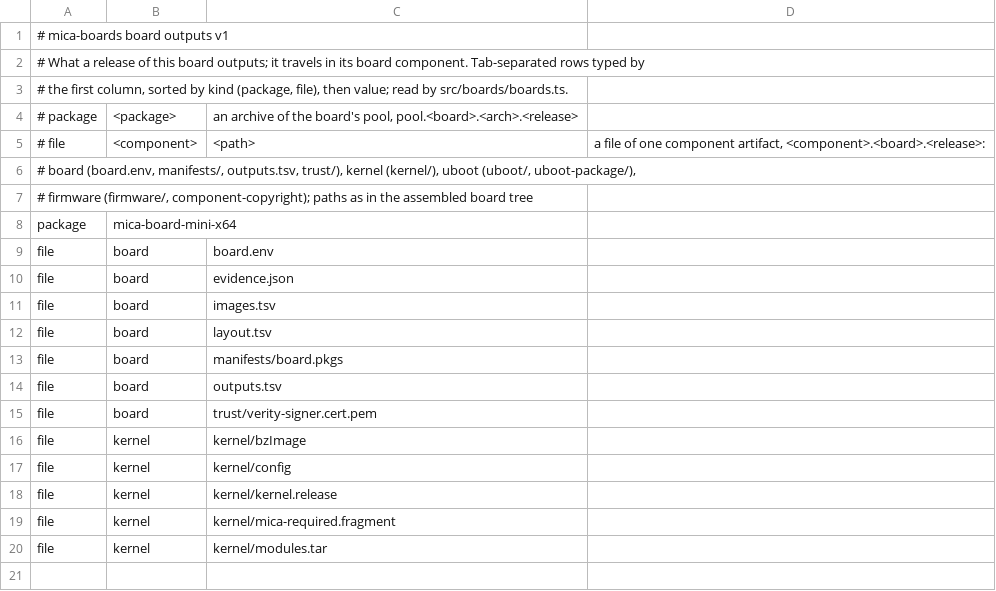
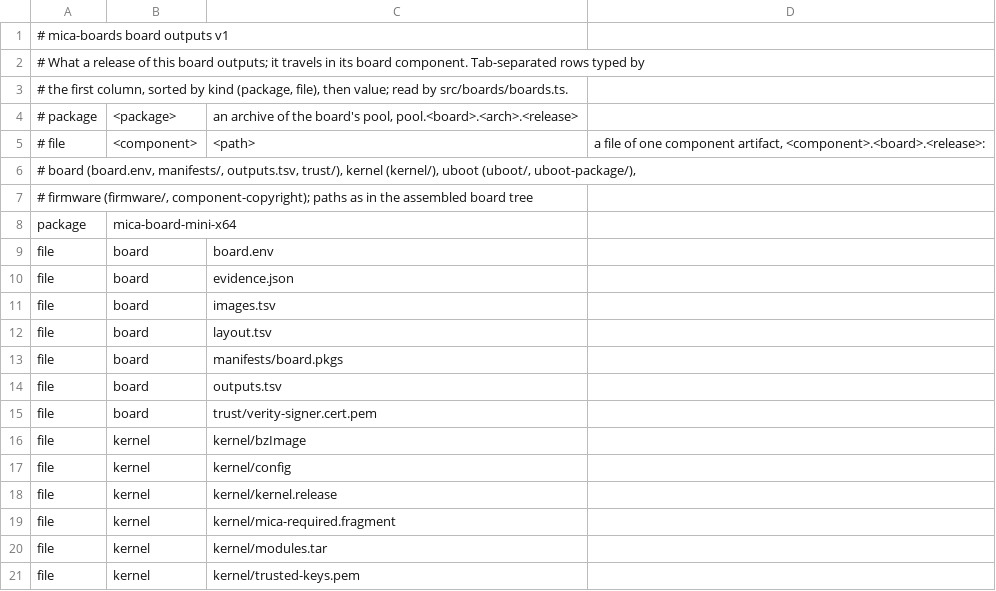
Before and after one commit to micaoss/mica-build, a TSV file: boards/mini-x64/outputs.tsv, drawn as a sheet.

Commit message:
Enforce module signatures on the generic kernels
uefi-x64, uefi-arm64 and mini-x64 now load only modules signed by a key in
their builtin keyring, and run locked down in integrity mode.

- New kernel feature module-signing: MODULE_SIG_FORCE with SHA-256,
  MODULE_SIG_KEY empty and MODULE_SIG_ALL off (the build holds no key and
  generates none), and lockdown forced to integrity by config.
- The board's Makefile stages the trust bundle as the verity anchor plus the
  driver certificate of the build's channel (MODULE_TRUST_CERT, default
  meta/modules/signer.cert.pem).
- The kernel gate refuses a build key, MODULE_SIG_ALL, or a bundle without the
  driver certificate. It also refuses a build that generated
  certs/signing_key.pem.
- The kernel exports the bundle as kernel/trusted-keys.pem.
- The driver certificate is an input of the kernel's inputs hash.
- The kernel component signs every module when it packs support.img:
  - openssl in the build-env image makes a deterministic PKCS#1 v1.5 SHA-256
    signature with no attributes;
  - the signature is appended in the kernel's form.
  The packer refuses a signing certificate that is not in the kernel's
  keyring. Product builds pass the key from MICA_MODULE_SIGNING, or the
  signing workspace's modules/.

```diff
--- a/boards/mini-x64/outputs.tsv
+++ b/boards/mini-x64/outputs.tsv
@@ -20 +20,2 @@ file	kernel	kernel/mica-required.fragment
 file	kernel	kernel/modules.tar
+file	kernel	kernel/trusted-keys.pem
```
Also changed, not shown: boards/uefi-arm64/outputs.tsv, boards/uefi-x64/outputs.tsv, 24 other files.
